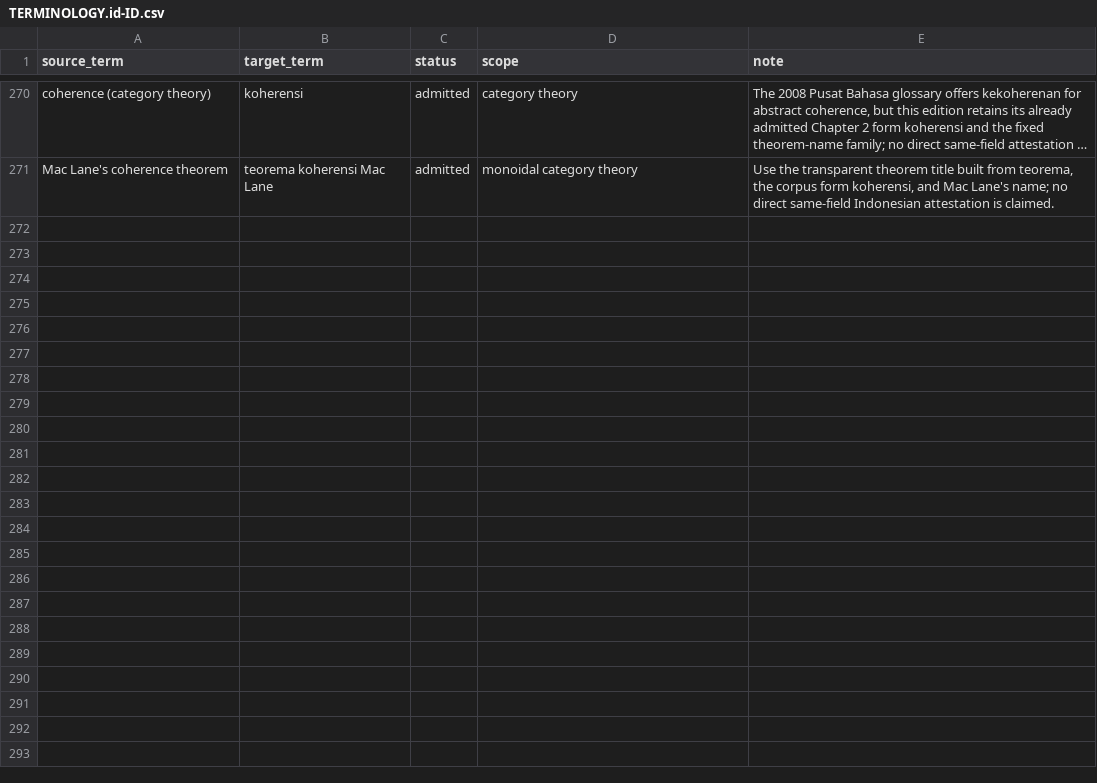
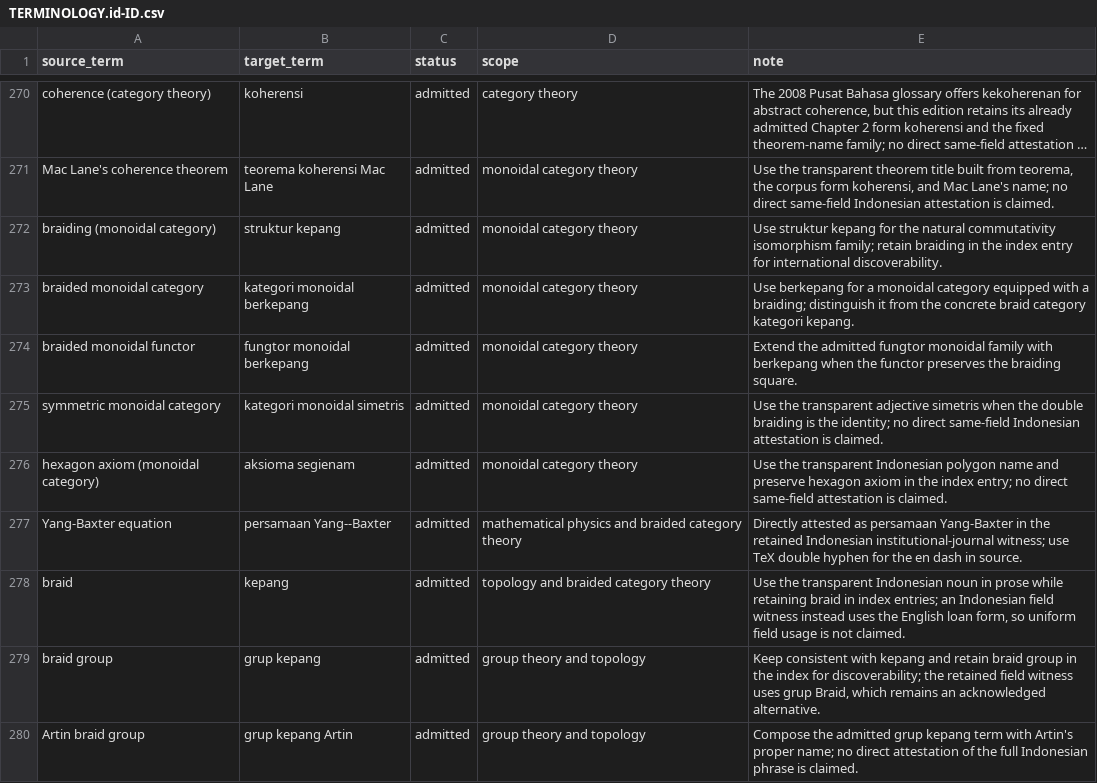
Before and after one commit to KokunoYumeto/metode-aljabar-jilid-1-id, a CSV file: 00_control/TERMINOLOGY.id-ID.csv, drawn as a sheet; only a part is shown, gaps mark what is left out; long unchanged cells end in ….

Commit message:
Add Unit 021 braided monoidal categories reader

```diff
--- a/00_control/TERMINOLOGY.id-ID.csv
+++ b/00_control/TERMINOLOGY.id-ID.csv
@@ -271 +271,10 @@ source_term,target_term,status,scope,note
 "Mac Lane's coherence theorem","teorema koherensi Mac Lane","admitted","monoidal category theory","Use the transparent theorem title built from teorema, the corpus form koherensi, and Mac Lane's name; no direct same-field Indonesian attestation is claimed."
+"braiding (monoidal category)","struktur kepang","admitted","monoidal category theory","Use struktur kepang for the natural commutativity isomorphism family; retain braiding in the index entry for international discoverability."
+"braided monoidal category","kategori monoidal berkepang","admitted","monoidal category theory","Use berkepang for a monoidal category equipped with a braiding; distinguish it from the concrete braid category kategori kepang."
+"braided monoidal functor","fungtor monoidal berkepang","admitted","monoidal category theory","Extend the admitted fungtor monoidal family with berkepang when the functor preserves the braiding square."
+"symmetric monoidal category","kategori monoidal simetris","admitted","monoidal category theory","Use the transparent adjective simetris when the double braiding is the identity; no direct same-field Indonesian attestation is claimed."
+"hexagon axiom (monoidal category)","aksioma segienam","admitted","monoidal category theory","Use the transparent Indonesian polygon name and preserve hexagon axiom in the index entry; no direct same-field attestation is claimed."
+"Yang-Baxter equation","persamaan Yang--Baxter","admitted","mathematical physics and braided category theory","Directly attested as persamaan Yang-Baxter in the retained Indonesian institutional-journal witness; use TeX double hyphen for the en dash in source."
+"braid","kepang","admitted","topology and braided category theory","Use the transparent Indonesian noun in prose while retaining braid in index entries; an Indonesian field witness instead uses the English loan form, so uniform field usage is not claimed."
+"braid group","grup kepang","admitted","group theory and topology","Keep consistent with kepang and retain braid group in the index for discoverability; the retained field witness uses grup Braid, which remains an acknowledged alternative."
+"Artin braid group","grup kepang Artin","admitted","group theory and topology","Compose the admitted grup kepang term with Artin's proper name; no direct attestation of the full Indonesian phrase is claimed."
```
Also changed, not shown: 50 other files.
